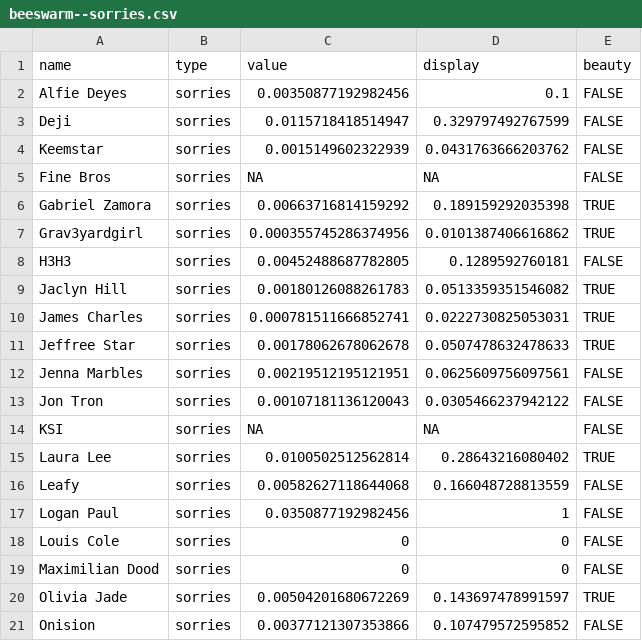
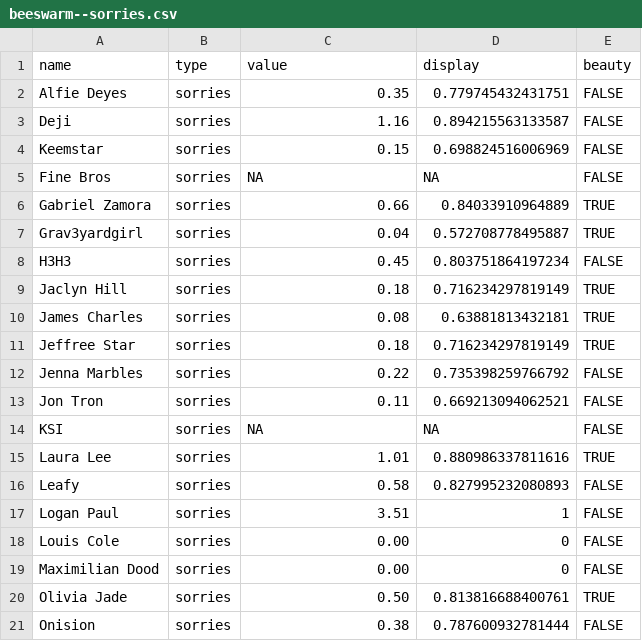
Before and after one commit to the-pudding/apology, a CSV file: web/src/assets/data/beeswarm--sorries.csv, drawn as a sheet; only a part is shown; the diff covers the shown part only.

```diff
--- a/web/src/assets/data/beeswarm--sorries.csv
+++ b/web/src/assets/data/beeswarm--sorries.csv
@@ -1,4 +1,4 @@
 "name","type","value","display","beauty"
-"Alfie Deyes","sorries",0.00350877192982456,0.1,FALSE
-"Deji","sorries",0.0115718418514947,0.329797492767599,FALSE
-"Keemstar","sorries",0.0015149602322939,0.0431763666203762,FALSE
+"Alfie Deyes","sorries","0.35",0.779745432431751,FALSE
+"Deji","sorries","1.16",0.894215563133587,FALSE
+"Keemstar","sorries","0.15",0.698824516006969,FALSE
@@ -6,8 +6,8 @@
-"Gabriel Zamora","sorries",0.00663716814159292,0.189159292035398,TRUE
-"Grav3yardgirl","sorries",0.000355745286374956,0.0101387406616862,TRUE
-"H3H3","sorries",0.00452488687782805,0.1289592760181,FALSE
-"Jaclyn Hill","sorries",0.00180126088261783,0.0513359351546082,TRUE
-"James Charles","sorries",0.000781511666852741,0.0222730825053031,TRUE
-"Jeffree Star","sorries",0.00178062678062678,0.0507478632478633,TRUE
-"Jenna Marbles","sorries",0.00219512195121951,0.0625609756097561,FALSE
-"Jon Tron","sorries",0.00107181136120043,0.0305466237942122,FALSE
+"Gabriel Zamora","sorries","0.66",0.84033910964889,TRUE
+"Grav3yardgirl","sorries","0.04",0.572708778495887,TRUE
+"H3H3","sorries","0.45",0.803751864197234,FALSE
+"Jaclyn Hill","sorries","0.18",0.716234297819149,TRUE
+"James Charles","sorries","0.08",0.63881813432181,TRUE
+"Jeffree Star","sorries","0.18",0.716234297819149,TRUE
+"Jenna Marbles","sorries","0.22",0.735398259766792,FALSE
+"Jon Tron","sorries","0.11",0.669213094062521,FALSE
@@ -15,7 +15,7 @@
-"Laura Lee","sorries",0.0100502512562814,0.28643216080402,TRUE
-"Leafy","sorries",0.00582627118644068,0.166048728813559,FALSE
-"Logan Paul","sorries",0.0350877192982456,1,FALSE
-"Louis Cole","sorries",0,0,FALSE
-"Maximilian Dood","sorries",0,0,FALSE
-"Olivia Jade","sorries",0.00504201680672269,0.143697478991597,TRUE
-"Onision","sorries",0.00377121307353866,0.107479572595852,FALSE
+"Laura Lee","sorries","1.01",0.880986337811616,TRUE
+"Leafy","sorries","0.58",0.827995232080893,FALSE
+"Logan Paul","sorries","3.51",1,FALSE
+"Louis Cole","sorries","0.00",0,FALSE
+"Maximilian Dood","sorries","0.00",0,FALSE
+"Olivia Jade","sorries","0.50",0.813816688400761,TRUE
+"Onision","sorries","0.38",0.787600932781444,FALSE
```
Also changed, not shown: 19 edited cells elsewhere in this file, web/src/assets/data/beeswarm--change.csv, web/src/assets/data/beeswarm--ratios.csv, 5 other files.
